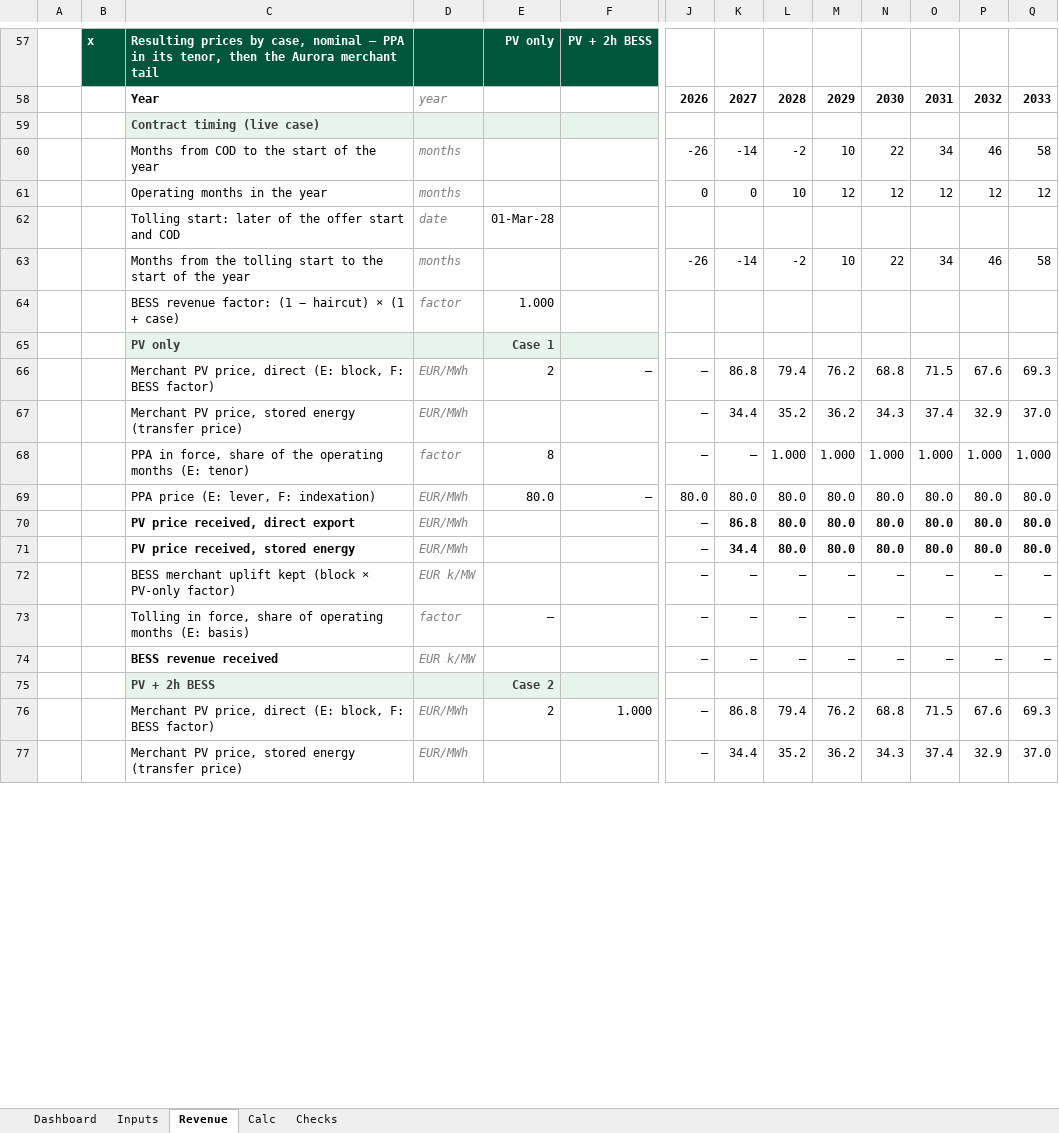
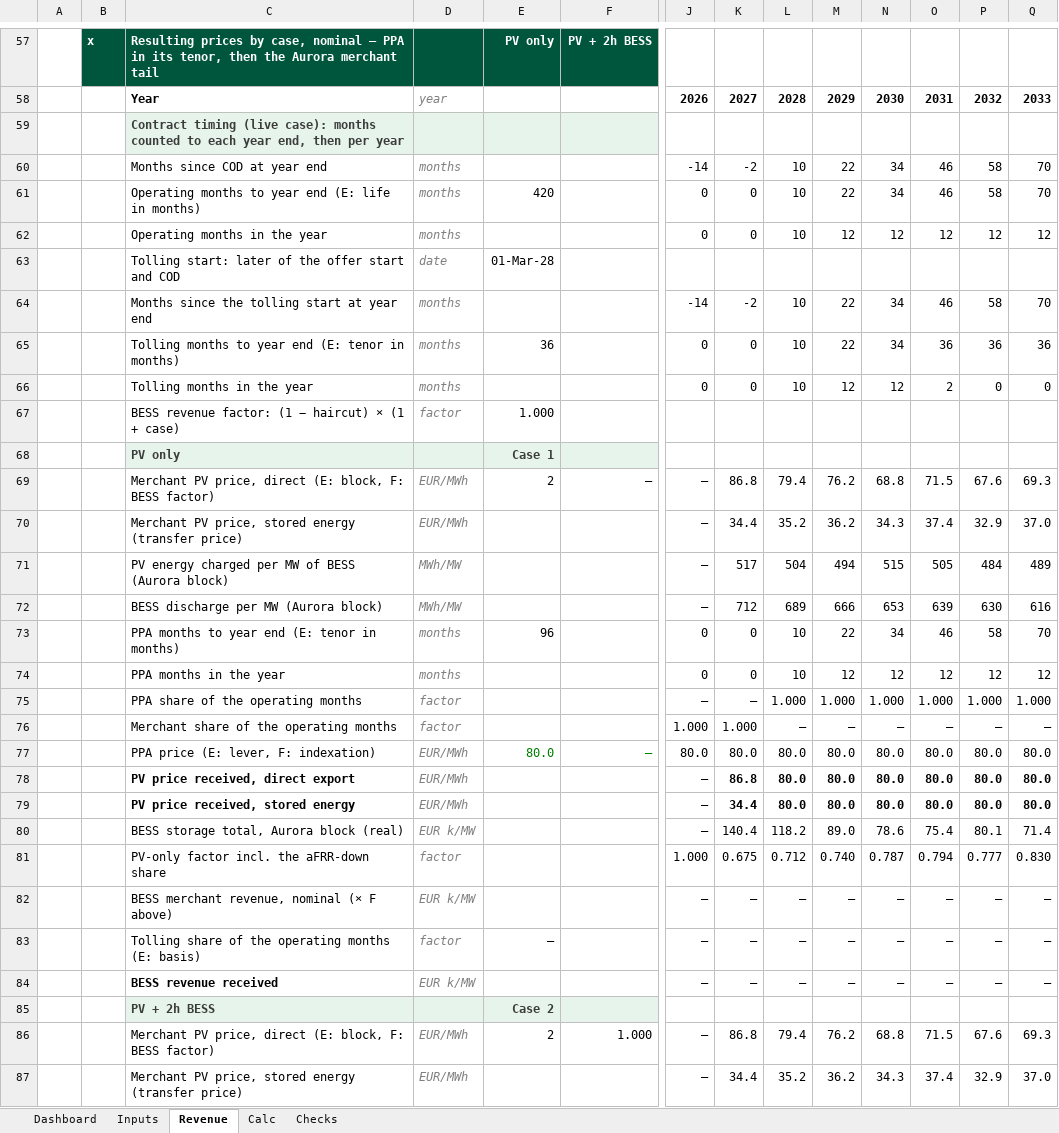
Before and after one commit to ZalanZad/FEP_modeller, an Excel workbook: projects/zalahalap/out/Zalahalap_Model_recalc.xlsx, sheet Revenue, drawn as a sheet; only a part is shown, gaps mark what is left out; values as stored, in another font and other column widths than the file's, no borders; removed rows and columns are numbered as before the commit, all else as after; rows hold the shown columns only; the diff covers the shown part only; the diff names each change by its address in the sheet, - before the commit and + after, or states it on an @@ line.

```diff
--- a/projects/zalahalap/out/Zalahalap_Model_recalc.xlsx (sheet Revenue)
+++ b/projects/zalahalap/out/Zalahalap_Model_recalc.xlsx (sheet Revenue)
-C59: …timing (live case)
+C59: …timing (live case): months counted to each year end, then per year
-row 60:  |  | Months from COD to the start of the year | months |  |  | -26 | -14 | -2 | 10 | 22 | 34 | 46 | 58
+row 60:  |  | Months since COD at year end | months |  |  | -14 | -2 | 10 | 22 | 34 | 46 | 58 | 70
+row 61:  |  | Operating months to year end (E: life in months) | months | 420 |  | 0 | 0 | 10 | 22 | 34 | 46 | 58 | 70
-row 63:  |  | Months from the tolling start to the start of the year | months |  |  | -26 | -14 | -2 | 10 | 22 | 34 | 46 | 58
+row 64:  |  | Months since the tolling start at year end | months |  |  | -14 | -2 | 10 | 22 | 34 | 46 | 58 | 70
+row 65:  |  | Tolling months to year end (E: tenor in months) | months | 36 |  | 0 | 0 | 10 | 22 | 34 | 36 | 36 | 36
+row 66:  |  | Tolling months in the year | months |  |  | 0 | 0 | 10 | 12 | 12 | 2 | 0 | 0
+row 71:  |  | PV energy charged per MW of BESS (Aurora block) | MWh/MW |  |  | – | 517 | 504 | 494 | 515 | 505 | 484 | 489
+row 72:  |  | BESS discharge per MW (Aurora block) | MWh/MW |  |  | – | 712 | 689 | 666 | 653 | 639 | 630 | 616
+row 73:  |  | PPA months to year end (E: tenor in months) | months | 96 |  | 0 | 0 | 10 | 22 | 34 | 46 | 58 | 70
+row 74:  |  | PPA months in the year | months |  |  | 0 | 0 | 10 | 12 | 12 | 12 | 12 | 12
-C75: PPA in force, share of the operating months (E: tenor)
+C75: PPA share of the operating months
-E75: 8
+E75: (empty)
+row 76:  |  | Merchant share of the operating months | factor |  |  | 1.000 | 1.000 | – | – | – | – | – | –
-E77:F77 text colour: black
+E77:F77 text colour: #008000
+row 80:  |  | BESS storage total, Aurora block (real) | EUR k/MW |  |  | – | 140.4 | 118.2 | 89.0 | 78.6 | 75.4 | 80.1 | 71.4
+row 81:  |  | PV-only factor incl. the aFRR-down share | factor |  |  | 1.000 | 0.675 | 0.712 | 0.740 | 0.787 | 0.794 | 0.777 | 0.830
-C82: BESS merchant uplift kept (block × PV-only factor)
+C82: BESS merchant revenue, nominal (× F above)
-C83: Tolling in force, share of operating months…
+C83: Tolling share of the operating months…
```
Also changed, not shown: 14 added rows, 8 edited cells and cell formats elsewhere in this sheet, sheet Calc, sheet Checks, sheet Inputs, sheet Dashboard, formulas that keep their value, hidden cells, projects/zalahalap/out/Zalahalap_Model.xlsx, 2 other files.
